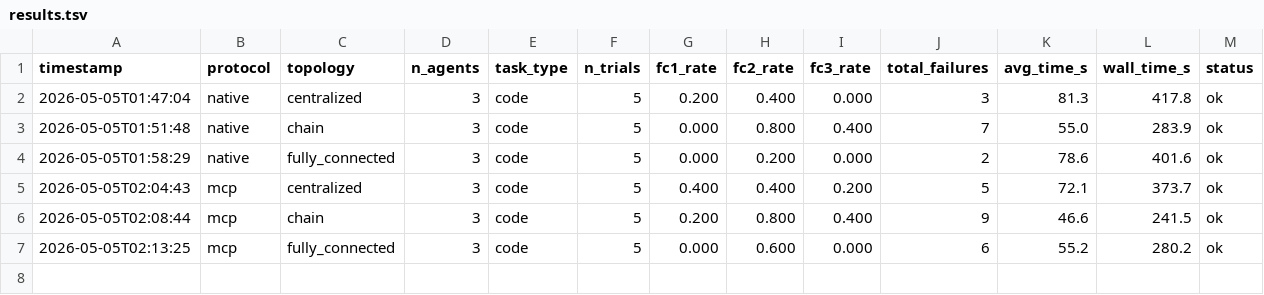
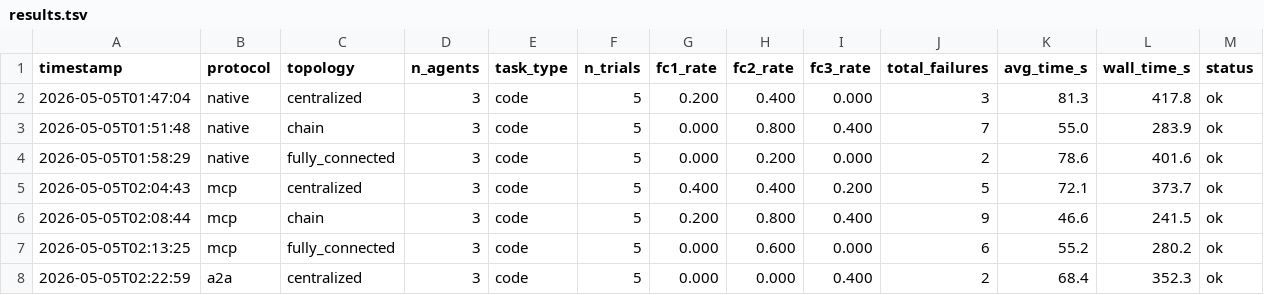
Before and after one commit to ds9-code/protocol-topology-mast, a TSV file: results.tsv, drawn as a sheet.

```diff
--- a/results.tsv
+++ b/results.tsv
@@ -7 +7,2 @@ timestamp	protocol	topology	n_agents	task_type	n_trials	fc1_rate	fc2_rate	fc3_ra
 2026-05-05T02:13:25	mcp	fully_connected	3	code	5	0.000	0.600	0.000	6	55.2	280.2	ok
+2026-05-05T02:22:59	a2a	centralized	3	code	5	0.000	0.000	0.400	2	68.4	352.3	ok
```
Also changed, not shown: 3 other files.
